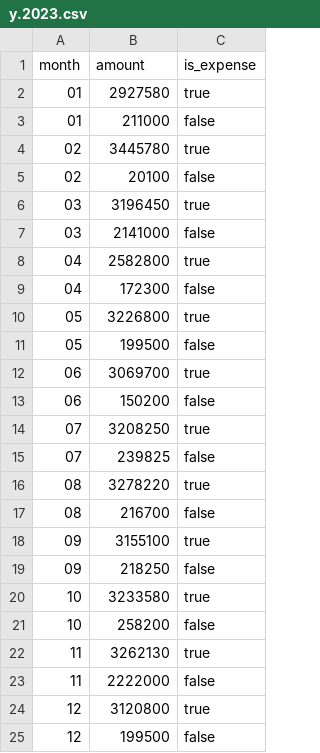
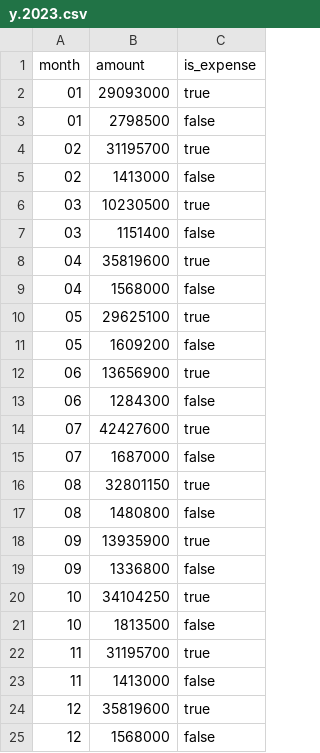
Before and after one commit to llyriq/financial_project, a CSV file: src/main/resources/y.2023.csv, drawn as a sheet.

```diff
--- a/src/main/resources/y.2023.csv
+++ b/src/main/resources/y.2023.csv
@@ -1,25 +1,25 @@
 month,amount,is_expense
-01,2927580,true
-01,211000,false
-02,3445780,true
-02,20100,false
-03,3196450,true
-03,2141000,false
-04,2582800,true
-04,172300,false
-05,3226800,true
-05,199500,false
-06,3069700,true
-06,150200,false
-07,3208250,true
-07,239825,false
-08,3278220,true
-08,216700,false
-09,3155100,true
-09,218250,false
-10,3233580,true
-10,258200,false
-11,3262130,true
-11,2222000,false
-12,3120800,true
-12,199500,false
+01,29093000,true
+01,2798500,false
+02,31195700,true
+02,1413000,false
+03,10230500,true
+03,1151400,false
+04,35819600,true
+04,1568000,false
+05,29625100,true
+05,1609200,false
+06,13656900,true
+06,1284300,false
+07,42427600,true
+07,1687000,false
+08,32801150,true
+08,1480800,false
+09,13935900,true
+09,1336800,false
+10,34104250,true
+10,1813500,false
+11,31195700,true
+11,1413000,false
+12,35819600,true
+12,1568000,false
```
Also changed, not shown: 3 other files.
